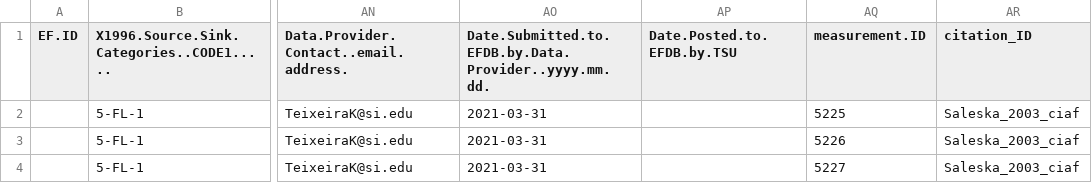
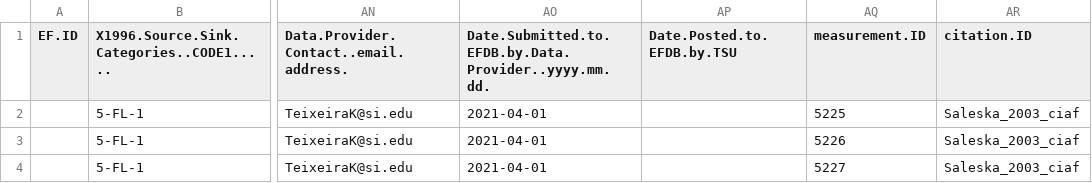
Before and after one commit to forc-db/IPCC-EFDB-integration, a CSV file: data/1-to-review/Saleska_2003_ciaf.csv, drawn as a sheet; only a part is shown, gaps mark what is left out; the diff covers the shown part only; the diff names each change by its address in the sheet, - before the commit and + after, or states it on an @@ line.

```diff
--- a/data/1-to-review/Saleska_2003_ciaf.csv
+++ b/data/1-to-review/Saleska_2003_ciaf.csv
-AR1: citation_ID
+AR1: citation.ID
-AO2:AO4: 2021-03-31
+AO2:AO4: 2021-04-01
```
Also changed, not shown: 2 removed rows and 6 edited cells elsewhere in this file, data/1-to-review/Archibald_2009_doiv.csv, data/1-to-review/Goulden_1996_eocd.csv, 13 other files.
